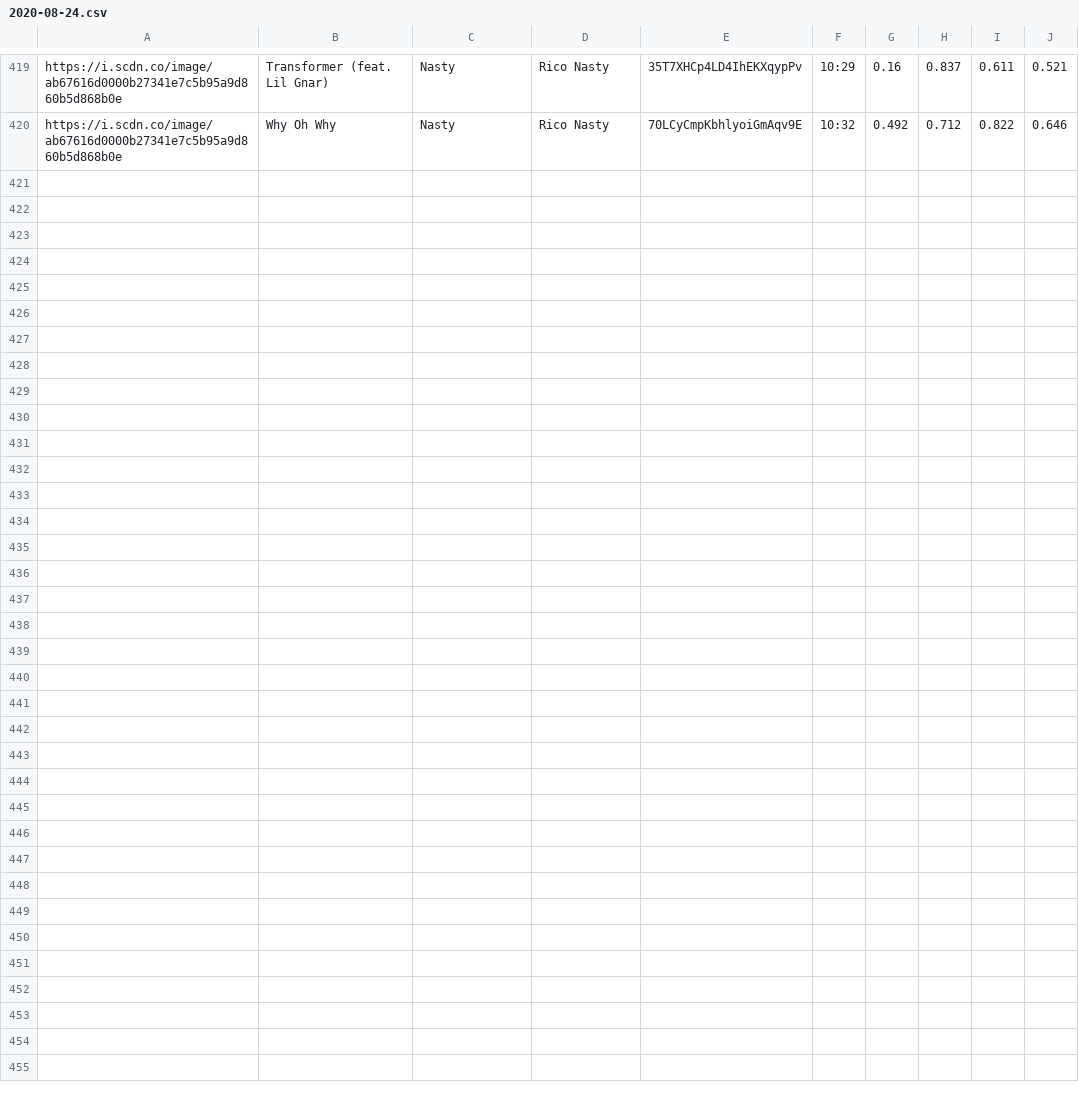
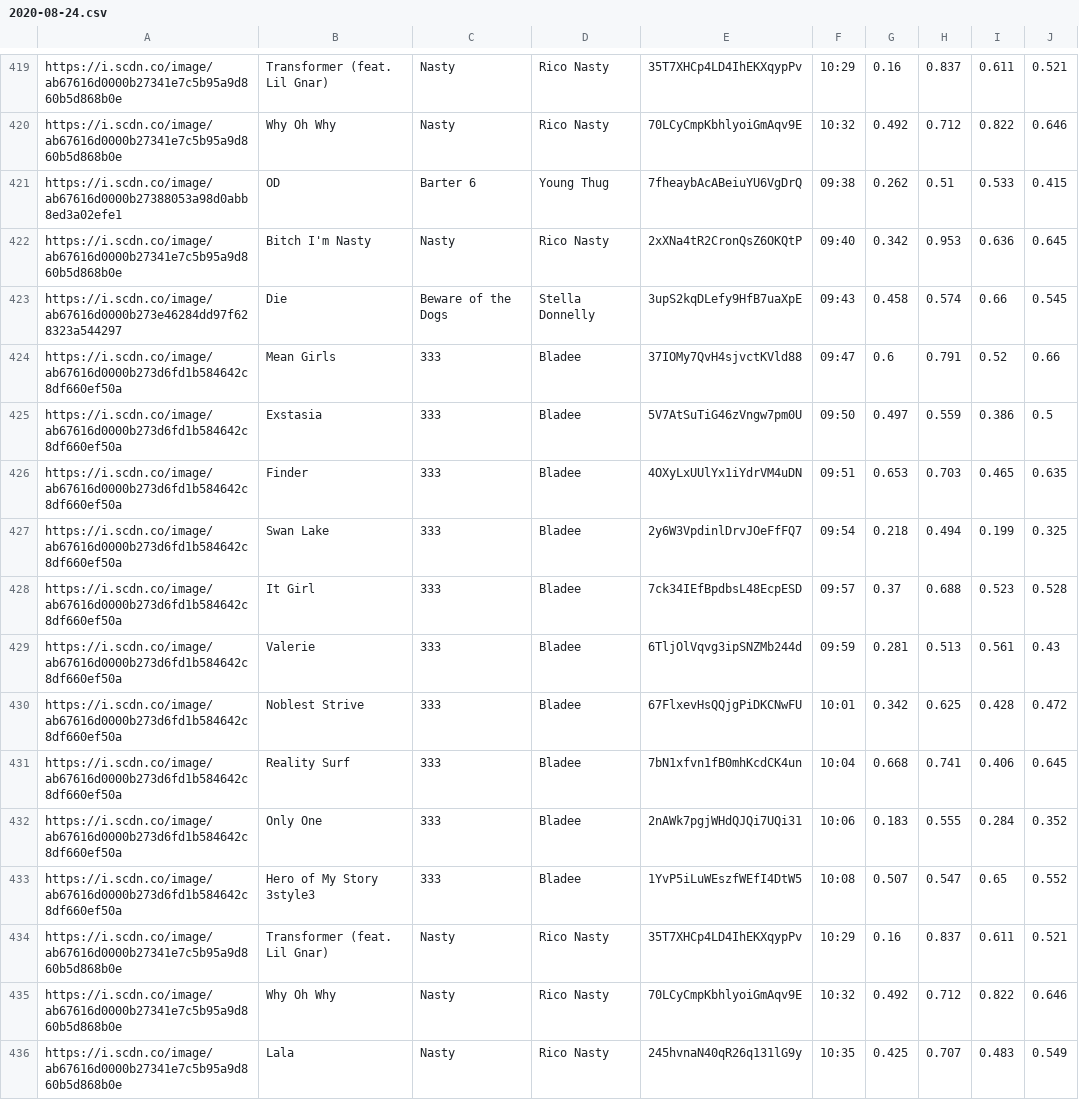
Before and after one commit to trudypainter/spotify-mood, a CSV file: daily-data/2020-08-24.csv, drawn as a sheet; only a part is shown, gaps mark what is left out; the diff names each change by its address in the sheet, - before the commit and + after, or states it on an @@ line.

Commit message:
updating daiy data

```diff
--- a/daily-data/2020-08-24.csv
+++ b/daily-data/2020-08-24.csv
+row 421: https://i.scdn.co/image/ab67616d0000b27388053a98d0abb8ed3a02efe1 | OD | Barter 6 | Young Thug | 7fheaybAcABeiuYU6VgDrQ | 09:38 | 0.262 | 0.51 | 0.533 | 0.415
+row 422: https://i.scdn.co/image/ab67616d0000b27341e7c5b95a9d860b5d868b0e | Bitch I'm Nasty | Nasty | Rico Nasty | 2xXNa4tR2CronQsZ6OKQtP | 09:40 | 0.342 | 0.953 | 0.636 | 0.645
+row 423: https://i.scdn.co/image/ab67616d0000b273e46284dd97f628323a544297 | Die | Beware of the Dogs | Stella Donnelly | 3upS2kqDLefy9HfB7uaXpE | 09:43 | 0.458 | 0.574 | 0.66 | 0.545
+row 424: https://i.scdn.co/image/ab67616d0000b273d6fd1b584642c8df660ef50a | Mean Girls | 333 | Bladee | 37IOMy7QvH4sjvctKVld88 | 09:47 | 0.6 | 0.791 | 0.52 | 0.66
+row 425: https://i.scdn.co/image/ab67616d0000b273d6fd1b584642c8df660ef50a | Exstasia | 333 | Bladee | 5V7AtSuTiG46zVngw7pm0U | 09:50 | 0.497 | 0.559 | 0.386 | 0.5
+row 426: https://i.scdn.co/image/ab67616d0000b273d6fd1b584642c8df660ef50a | Finder | 333 | Bladee | 4OXyLxUUlYx1iYdrVM4uDN | 09:51 | 0.653 | 0.703 | 0.465 | 0.635
+row 427: https://i.scdn.co/image/ab67616d0000b273d6fd1b584642c8df660ef50a | Swan Lake | 333 | Bladee | 2y6W3VpdinlDrvJOeFfFQ7 | 09:54 | 0.218 | 0.494 | 0.199 | 0.325
+row 428: https://i.scdn.co/image/ab67616d0000b273d6fd1b584642c8df660ef50a | It Girl | 333 | Bladee | 7ck34IEfBpdbsL48EcpESD | 09:57 | 0.37 | 0.688 | 0.523 | 0.528
+row 429: https://i.scdn.co/image/ab67616d0000b273d6fd1b584642c8df660ef50a | Valerie | 333 | Bladee | 6TljOlVqvg3ipSNZMb244d | 09:59 | 0.281 | 0.513 | 0.561 | 0.43
+row 430: https://i.scdn.co/image/ab67616d0000b273d6fd1b584642c8df660ef50a | Noblest Strive | 333 | Bladee | 67FlxevHsQQjgPiDKCNwFU | 10:01 | 0.342 | 0.625 | 0.428 | 0.472
+row 431: https://i.scdn.co/image/ab67616d0000b273d6fd1b584642c8df660ef50a | Reality Surf | 333 | Bladee | 7bN1xfvn1fB0mhKcdCK4un | 10:04 | 0.668 | 0.741 | 0.406 | 0.645
+row 432: https://i.scdn.co/image/ab67616d0000b273d6fd1b584642c8df660ef50a | Only One | 333 | Bladee | 2nAWk7pgjWHdQJQi7UQi31 | 10:06 | 0.183 | 0.555 | 0.284 | 0.352
+row 433: https://i.scdn.co/image/ab67616d0000b273d6fd1b584642c8df660ef50a | Hero of My Story 3style3 | 333 | Bladee | 1YvP5iLuWEszfWEfI4DtW5 | 10:08 | 0.507 | 0.547 | 0.65 | 0.552
+row 434: https://i.scdn.co/image/ab67616d0000b27341e7c5b95a9d860b5d868b0e | Transformer (feat. Lil Gnar) | Nasty | Rico Nasty | 35T7XHCp4LD4IhEKXqypPv | 10:29 | 0.16 | 0.837 | 0.611 | 0.521
+row 435: https://i.scdn.co/image/ab67616d0000b27341e7c5b95a9d860b5d868b0e | Why Oh Why | Nasty | Rico Nasty | 70LCyCmpKbhlyoiGmAqv9E | 10:32 | 0.492 | 0.712 | 0.822 | 0.646
+row 436: https://i.scdn.co/image/ab67616d0000b27341e7c5b95a9d860b5d868b0e | Lala | Nasty | Rico Nasty | 245hvnaN40qR26q131lG9y | 10:35 | 0.425 | 0.707 | 0.483 | 0.549
```
Also changed, not shown: 1 other file.
